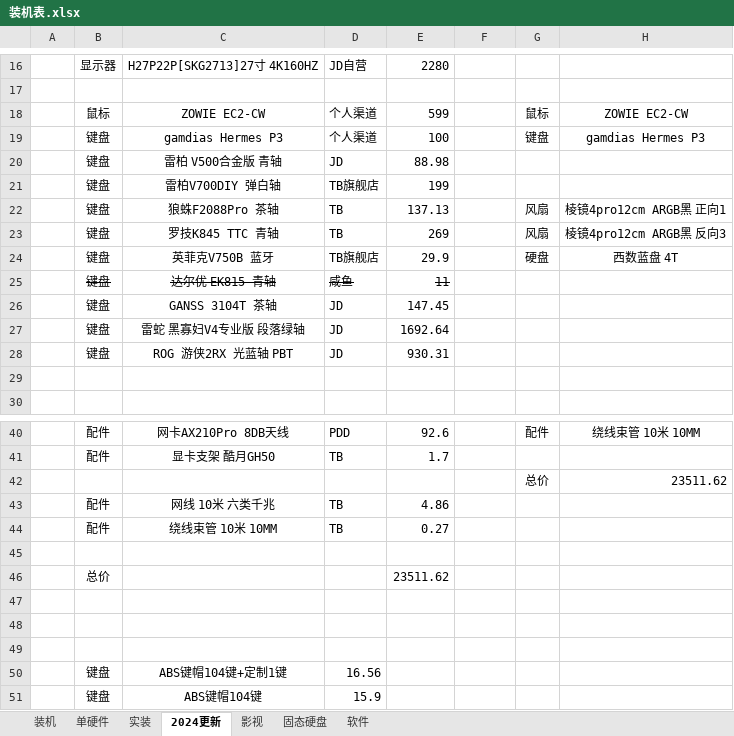
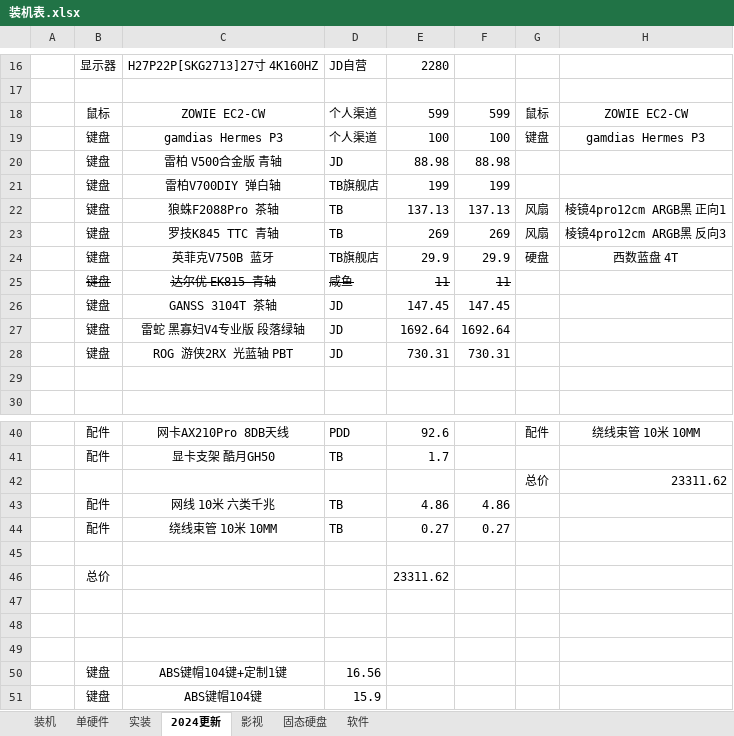
Before and after one commit to TTenYX/TTenYXDoc, an Excel workbook: 硬件/装机表.xlsx, sheet 2024更新, drawn as a sheet; only a part is shown, gaps mark what is left out; values as stored, in another font and other column widths than the file's, no borders; the diff names each change by its address in the sheet, - before the commit and + after, or states it on an @@ line.

```diff
--- a/硬件/装机表.xlsx (sheet 2024更新)
+++ b/硬件/装机表.xlsx (sheet 2024更新)
-F18: (empty)
+F18: 599
-F19: (empty)
+F19: 100
-F20: (empty)
+F20: 88.98
-F21: (empty)
+F21: 199
-F22: (empty)
+F22: 137.13
-F23: (empty)
+F23: 269
-F24: (empty)
+F24: 29.9
-F25: (empty)
+F25: 11
-F26: (empty)
+F26: 147.45
-F27: (empty)
+F27: 1692.64
-E28: 930.31
+E28: 730.31
-F28: (empty)
+F28: 730.31
-H42: 23511.62
+H42: 23311.62
-F43: (empty)
+F43: 4.86
-F44: (empty)
+F44: 0.27
-E46: 23511.62
+E46: 23311.62
```
Also changed, not shown: 3 other files.
